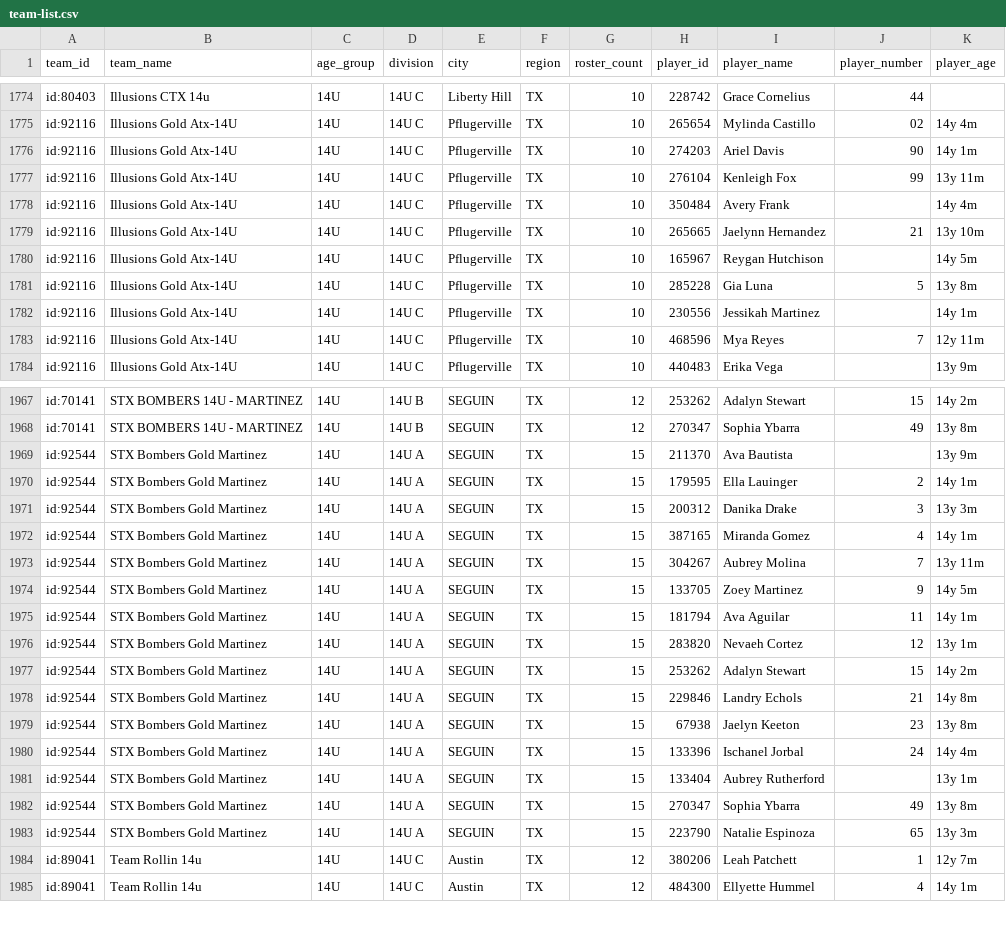
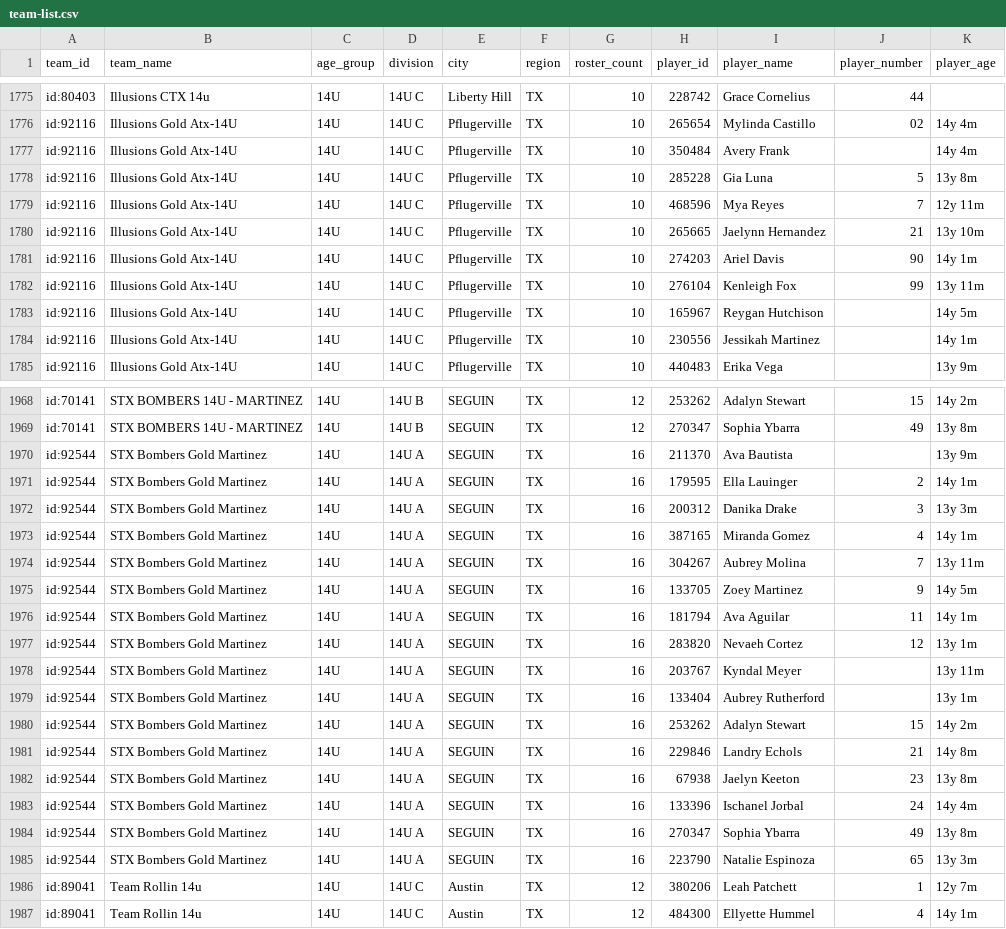
Before and after one commit to jeremiah9980/ncs-monitor, a CSV file: reports/team-list.csv, drawn as a sheet; only a part is shown, gaps mark what is left out; the diff covers the shown part only.

```diff
--- a/reports/team-list.csv
+++ b/reports/team-list.csv
@@ -1775,10 +1776,10 @@ id:80403,Illusions CTX 14u,14U,14U C,Liberty Hill,TX,10,228742,Grace Cornelius,4
 id:92116,Illusions Gold Atx-14U,14U,14U C,Pflugerville,TX,10,265654,Mylinda Castillo,02,14y 4m
-id:92116,Illusions Gold Atx-14U,14U,14U C,Pflugerville,TX,10,274203,Ariel Davis,90,14y 1m
-id:92116,Illusions Gold Atx-14U,14U,14U C,Pflugerville,TX,10,276104,Kenleigh Fox,99,13y 11m
 id:92116,Illusions Gold Atx-14U,14U,14U C,Pflugerville,TX,10,350484,Avery Frank,,14y 4m
+id:92116,Illusions Gold Atx-14U,14U,14U C,Pflugerville,TX,10,285228,Gia Luna,5,13y 8m
+id:92116,Illusions Gold Atx-14U,14U,14U C,Pflugerville,TX,10,468596,Mya Reyes,7,12y 11m
 id:92116,Illusions Gold Atx-14U,14U,14U C,Pflugerville,TX,10,265665,Jaelynn Hernandez,21,13y 10m
+id:92116,Illusions Gold Atx-14U,14U,14U C,Pflugerville,TX,10,274203,Ariel Davis,90,14y 1m
+id:92116,Illusions Gold Atx-14U,14U,14U C,Pflugerville,TX,10,276104,Kenleigh Fox,99,13y 11m
 id:92116,Illusions Gold Atx-14U,14U,14U C,Pflugerville,TX,10,165967,Reygan Hutchison,,14y 5m
-id:92116,Illusions Gold Atx-14U,14U,14U C,Pflugerville,TX,10,285228,Gia Luna,5,13y 8m
 id:92116,Illusions Gold Atx-14U,14U,14U C,Pflugerville,TX,10,230556,Jessikah Martinez,,14y 1m
-id:92116,Illusions Gold Atx-14U,14U,14U C,Pflugerville,TX,10,468596,Mya Reyes,7,12y 11m
 id:92116,Illusions Gold Atx-14U,14U,14U C,Pflugerville,TX,10,440483,Erika Vega,,13y 9m
@@ -1968,17 +1969,18 @@ id:70141,STX BOMBERS 14U - MARTINEZ,14U,14U B,SEGUIN,TX,12,253262,Adalyn Stewart
 id:70141,STX BOMBERS 14U - MARTINEZ,14U,14U B,SEGUIN,TX,12,270347,Sophia Ybarra,49,13y 8m
-id:92544,STX Bombers Gold Martinez,14U,14U A,SEGUIN,TX,15,211370,Ava Bautista,,13y 9m
-id:92544,STX Bombers Gold Martinez,14U,14U A,SEGUIN,TX,15,179595,Ella Lauinger,2,14y 1m
-id:92544,STX Bombers Gold Martinez,14U,14U A,SEGUIN,TX,15,200312,Danika Drake,3,13y 3m
-id:92544,STX Bombers Gold Martinez,14U,14U A,SEGUIN,TX,15,387165,Miranda Gomez,4,14y 1m
-id:92544,STX Bombers Gold Martinez,14U,14U A,SEGUIN,TX,15,304267,Aubrey Molina,7,13y 11m
-id:92544,STX Bombers Gold Martinez,14U,14U A,SEGUIN,TX,15,133705,Zoey Martinez,9,14y 5m
-id:92544,STX Bombers Gold Martinez,14U,14U A,SEGUIN,TX,15,181794,Ava Aguilar,11,14y 1m
-id:92544,STX Bombers Gold Martinez,14U,14U A,SEGUIN,TX,15,283820,Nevaeh Cortez,12,13y 1m
-id:92544,STX Bombers Gold Martinez,14U,14U A,SEGUIN,TX,15,253262,Adalyn Stewart,15,14y 2m
-id:92544,STX Bombers Gold Martinez,14U,14U A,SEGUIN,TX,15,229846,Landry Echols,21,14y 8m
-id:92544,STX Bombers Gold Martinez,14U,14U A,SEGUIN,TX,15,67938,Jaelyn Keeton,23,13y 8m
-id:92544,STX Bombers Gold Martinez,14U,14U A,SEGUIN,TX,15,133396,Ischanel Jorbal,24,14y 4m
-id:92544,STX Bombers Gold Martinez,14U,14U A,SEGUIN,TX,15,133404,Aubrey Rutherford,,13y 1m
-id:92544,STX Bombers Gold Martinez,14U,14U A,SEGUIN,TX,15,270347,Sophia Ybarra,49,13y 8m
-id:92544,STX Bombers Gold Martinez,14U,14U A,SEGUIN,TX,15,223790,Natalie Espinoza,65,13y 3m
+id:92544,STX Bombers Gold Martinez,14U,14U A,SEGUIN,TX,16,211370,Ava Bautista,,13y 9m
+id:92544,STX Bombers Gold Martinez,14U,14U A,SEGUIN,TX,16,179595,Ella Lauinger,2,14y 1m
+id:92544,STX Bombers Gold Martinez,14U,14U A,SEGUIN,TX,16,200312,Danika Drake,3,13y 3m
+id:92544,STX Bombers Gold Martinez,14U,14U A,SEGUIN,TX,16,387165,Miranda Gomez,4,14y 1m
+id:92544,STX Bombers Gold Martinez,14U,14U A,SEGUIN,TX,16,304267,Aubrey Molina,7,13y 11m
+id:92544,STX Bombers Gold Martinez,14U,14U A,SEGUIN,TX,16,133705,Zoey Martinez,9,14y 5m
+id:92544,STX Bombers Gold Martinez,14U,14U A,SEGUIN,TX,16,181794,Ava Aguilar,11,14y 1m
+id:92544,STX Bombers Gold Martinez,14U,14U A,SEGUIN,TX,16,283820,Nevaeh Cortez,12,13y 1m
+id:92544,STX Bombers Gold Martinez,14U,14U A,SEGUIN,TX,16,203767,Kyndal Meyer,,13y 11m
+id:92544,STX Bombers Gold Martinez,14U,14U A,SEGUIN,TX,16,133404,Aubrey Rutherford,,13y 1m
+id:92544,STX Bombers Gold Martinez,14U,14U A,SEGUIN,TX,16,253262,Adalyn Stewart,15,14y 2m
+id:92544,STX Bombers Gold Martinez,14U,14U A,SEGUIN,TX,16,229846,Landry Echols,21,14y 8m
+id:92544,STX Bombers Gold Martinez,14U,14U A,SEGUIN,TX,16,67938,Jaelyn Keeton,23,13y 8m
+id:92544,STX Bombers Gold Martinez,14U,14U A,SEGUIN,TX,16,133396,Ischanel Jorbal,24,14y 4m
+id:92544,STX Bombers Gold Martinez,14U,14U A,SEGUIN,TX,16,270347,Sophia Ybarra,49,13y 8m
+id:92544,STX Bombers Gold Martinez,14U,14U A,SEGUIN,TX,16,223790,Natalie Espinoza,65,13y 3m
 id:89041,Team Rollin 14u,14U,14U C,Austin,TX,12,380206,Leah Patchett,1,12y 7m
```
Also changed, not shown: 2 added rows, 6 moved rows and 21 edited cells elsewhere in this file, reports/changelog.csv, 4 other files.
